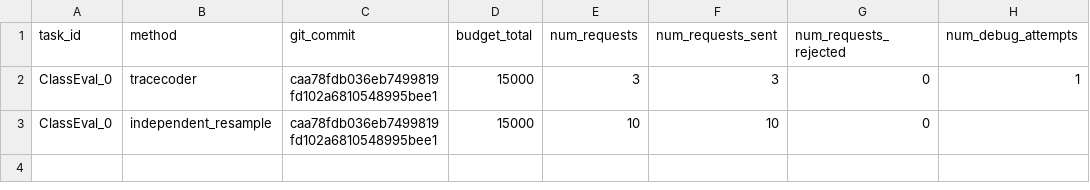
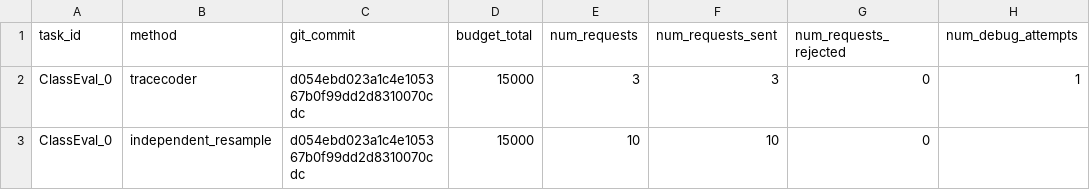
Before and after one commit to zhengxianglan-12/tracecoder-latest-repro, a CSV file: results_test_dryrun/tables/classeval_ClassEval_0_dryrun_summary.csv, drawn as a sheet; only a part is shown; the diff names each change by its address in the sheet, - before the commit and + after, or states it on an @@ line.

```diff
--- a/results_test_dryrun/tables/classeval_ClassEval_0_dryrun_summary.csv
+++ b/results_test_dryrun/tables/classeval_ClassEval_0_dryrun_summary.csv
-C2:C3 (git_commit): caa78fdb036eb7499819fd102a6810548995bee1
+C2:C3 (git_commit): d054ebd023a1c4e105367b0f99dd2d8310070cdc
```
Also changed, not shown: 2 other files.
